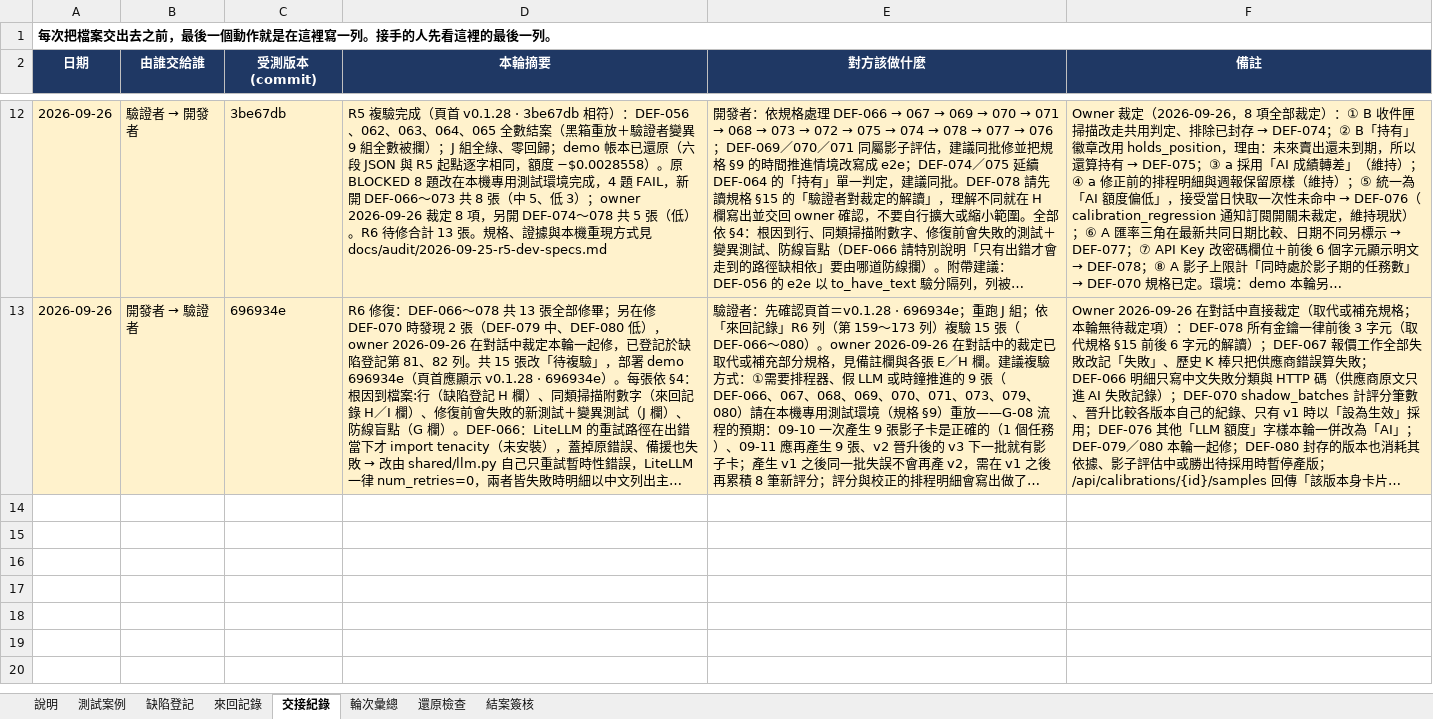
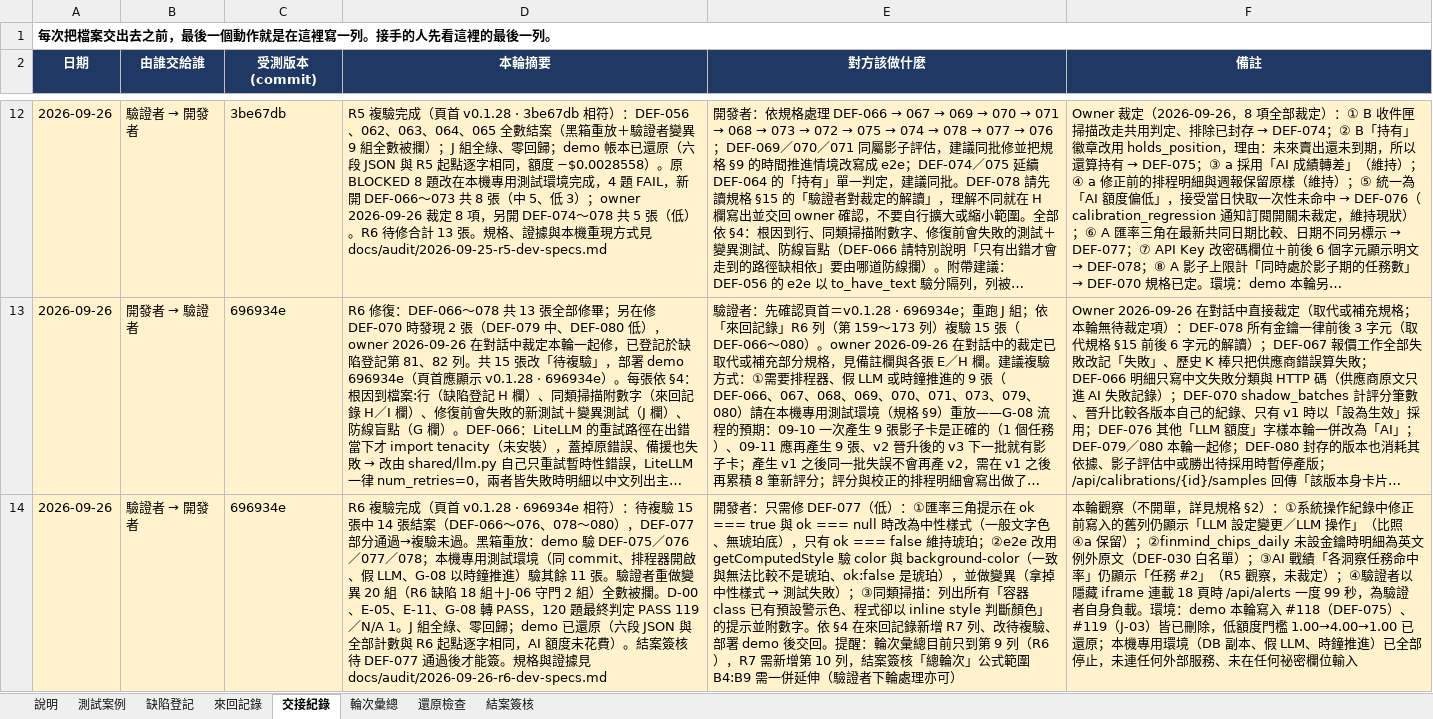
Before and after one commit to hefenglim/invest-portfolio, an Excel workbook: docs/audit/2026-09-22-functional-test-manual.xlsx, sheet 交接紀錄, drawn as a sheet; only a part is shown, gaps mark what is left out; long unchanged cells end in …; values as stored, in another font and other column widths than the file's, no borders; the diff names each change by its address in the sheet, - before the commit and + after, or states it on an @@ line.

```diff
--- a/docs/audit/2026-09-22-functional-test-manual.xlsx (sheet 交接紀錄)
+++ b/docs/audit/2026-09-22-functional-test-manual.xlsx (sheet 交接紀錄)
+row 14: 2026-09-26 | 驗證者 → 開發者 | 696934e | R6 複驗完成（頁首 v0.1.28 · 696934e 相符）：待複驗 15 張中 14 張結案（DEF-066～076、078～080），DEF-077 部分通過→複驗未過。黑箱重放：demo 驗 DEF-075／076／077／078；本機專用測試環境（同 commit、排程器開啟、假 LLM、G-08 以時鐘推進）驗其餘 11 張。驗證者重做變異 20 組（R6 缺陷 18 組＋J-06 守門 2 組）全數被攔。D-00、E-05、E-11、G-08 轉 PASS，120 題最終判定 PASS 119／N/A 1。J 組全綠、零回歸；demo 已還原（六段 JSON 與全部計數與 R6 起點逐字相同，AI 額度未花費）。結案簽核待 DEF-077 通過後才能簽。規格與證據見 docs/audit/2026-09-26-r6-dev-specs.md | 開發者：只需修 DEF-077（低）：①匯率三角提示在 ok === true 與 ok === null 時改為中性樣式（一般文字色、無琥珀底），只有 ok === false 維持琥珀；②e2e 改用 getComputedStyle 驗 color 與 background-color（一致與無法比較不是琥珀、ok:false 是琥珀），並做變異（拿掉中性樣式 → 測試失敗）；③同類掃描：列出所有「容器 class 已有預設警示色、程式卻以 inline style 判斷顏色」的提示並附數字。依 §4 在來回記錄新增 R7 列、改待複驗、部署 demo 後交回。提醒：輪次彙總目前只到第 9 列（R6），R7 需新增第 10 列，結案簽核「總輪次」公式範圍 B4:B9 需一併延伸（驗證者下輪處理亦可） | 本輪觀察（不開單，詳見規格 §2）：①系統操作紀錄中修正前寫入的舊列仍顯示「LLM 設定變更／LLM 操作」（比照 ④a 保留）；②finmind_chips_daily 未設金鑰時明細為英文例外原文（DEF-030 白名單）；③AI 戰績「各洞察任務命中率」仍顯示「任務 #2」（R5 觀察，未裁定）；④驗證者以隱藏 iframe 連載 18 頁時 /api/alerts 一度 99 秒，為驗證者自身負載。環境：demo 本輪寫入 #118（DEF-075）、#119（J-03）皆已刪除，低額度門檻 1.00→4.00→1.00 已還原；本機專用環境（DB 副本、假 LLM、時鐘推進）已全部停止，未連任何外部服務、未在任何祕密欄位輸入
```
Also changed, not shown: sheet 來回記錄, sheet 缺陷登記, sheet 測試案例, sheet 輪次彙總, sheet 還原檢查, 1 other file.
